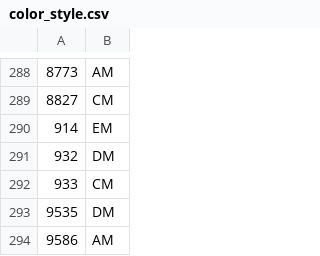
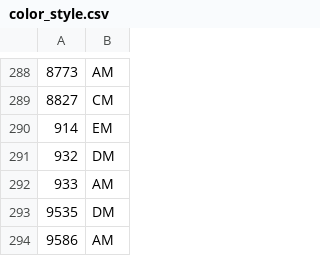
Before and after one commit to we333/ColorAnalyze, a CSV file: color_style.csv, drawn as a sheet; only a part is shown, gaps mark what is left out; the diff covers the shown part only.

```diff
--- a/color_style.csv
+++ b/color_style.csv
@@ -291,3 +291,3 @@
 932,DM
-933,CM
+933,AM
 9535,DM
```
Also changed, not shown: 7 edited cells elsewhere in this file, 5 other files.
